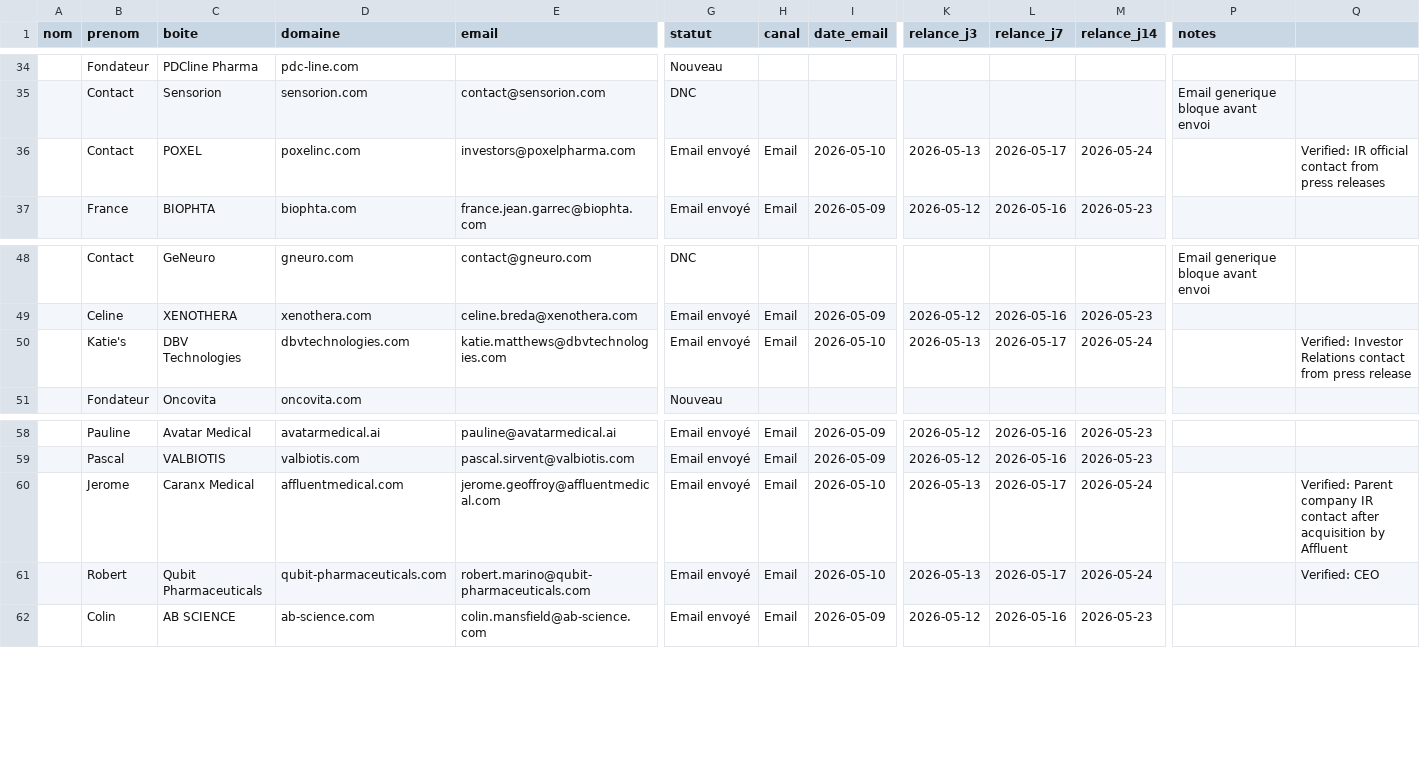
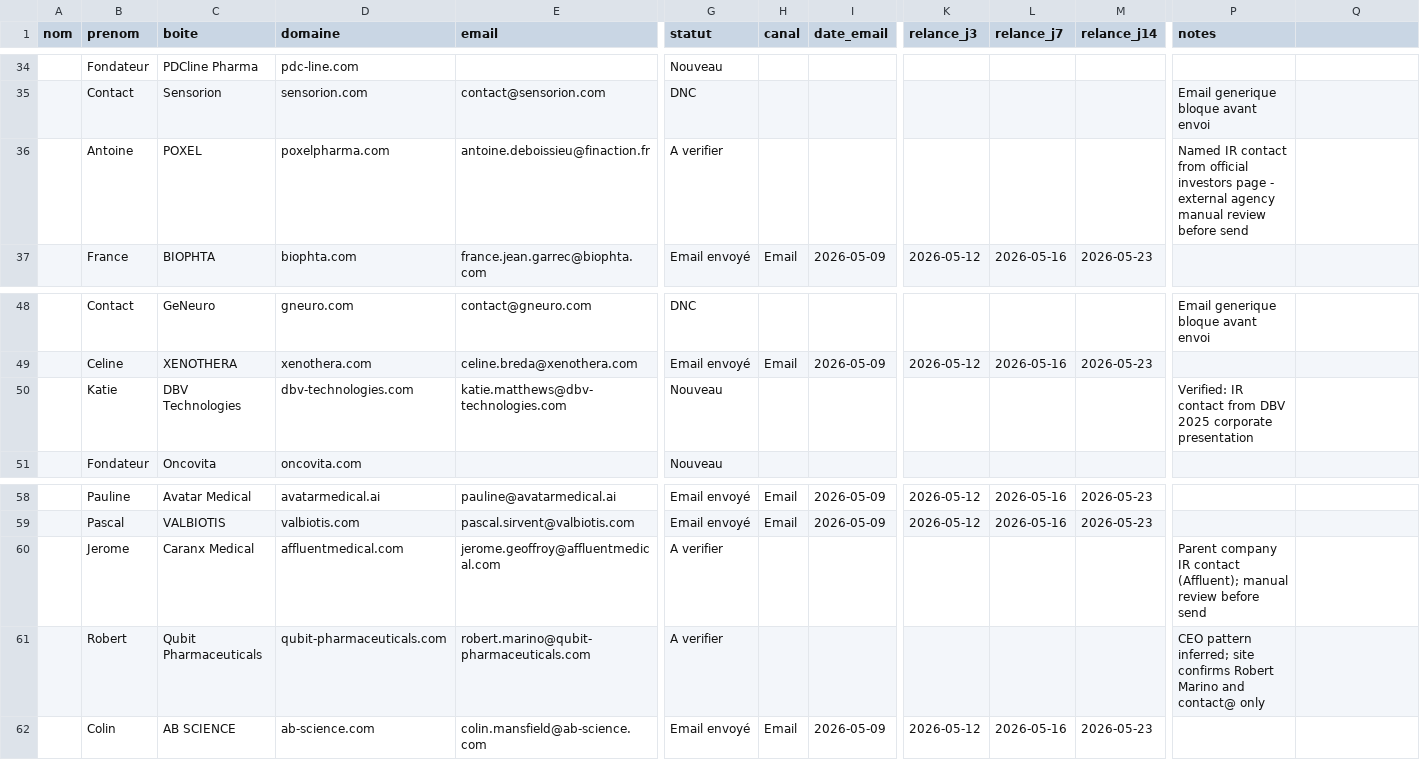
Before and after one commit to calcium-wq/prospecting, a CSV file: data/leads.csv, drawn as a sheet; only a part is shown, gaps mark what is left out; the diff covers the shown part only; the diff names each change by its address in the sheet, - before the commit and + after, or states it on an @@ line.

```diff
--- a/data/leads.csv
+++ b/data/leads.csv
-B36 (prenom): Contact
+B36 (prenom): Antoine
-D36 (domaine): poxelinc.com
+D36 (domaine): poxelpharma.com
-E36 (email): investors@poxelpharma.com
+E36 (email): antoine.deboissieu@finaction.fr
-G36 (statut): Email envoyé
+G36 (statut): A verifier
-H36 (canal): Email
+H36 (canal): (empty)
-I36 (date_email): 2026-05-10
+I36 (date_email): (empty)
-K36 (relance_j3): 2026-05-13
+K36 (relance_j3): (empty)
-L36 (relance_j7): 2026-05-17
+L36 (relance_j7): (empty)
-M36 (relance_j14): 2026-05-24
+M36 (relance_j14): (empty)
-P36 (notes): (empty)
+P36 (notes): Named IR contact from official investors page - external agency manual review before send
-Q36: Verified: IR official contact from press releases
+Q36: (empty)
-B50 (prenom): Katie's
+B50 (prenom): Katie
-D50 (domaine): dbvtechnologies.com
+D50 (domaine): dbv-technologies.com
-E50 (email): katie.matthews@dbvtechnologies.com
+E50 (email): katie.matthews@dbv-technologies.com
-G50 (statut): Email envoyé
+G50 (statut): Nouveau
-H50 (canal): Email
+H50 (canal): (empty)
-I50 (date_email): 2026-05-10
+I50 (date_email): (empty)
-K50 (relance_j3): 2026-05-13
+K50 (relance_j3): (empty)
-L50 (relance_j7): 2026-05-17
+L50 (relance_j7): (empty)
-M50 (relance_j14): 2026-05-24
+M50 (relance_j14): (empty)
-P50 (notes): (empty)
+P50 (notes): Verified: IR contact from DBV 2025 corporate presentation
-Q50: Verified: Investor Relations contact from press release
+Q50: (empty)
-G60:G61 (statut): Email envoyé
+G60:G61 (statut): A verifier
-H60:H61 (canal): Email
+H60:H61 (canal): (empty)
-I60:I61 (date_email): 2026-05-10
+I60:I61 (date_email): (empty)
-K60:K61 (relance_j3): 2026-05-13
+K60:K61 (relance_j3): (empty)
-L60:L61 (relance_j7): 2026-05-17
+L60:L61 (relance_j7): (empty)
-M60:M61 (relance_j14): 2026-05-24
+M60:M61 (relance_j14): (empty)
-P60 (notes): (empty)
+P60 (notes): Parent company IR contact (Affluent); manual review before send
-Q60: Verified: Parent company IR contact after acquisition by Affluent
+Q60: (empty)
-P61 (notes): (empty)
+P61 (notes): CEO pattern inferred; site confirms Robert Marino and contact@ only
-Q61: Verified: CEO
+Q61: (empty)
```
Also changed, not shown: 9 edited cells elsewhere in this file, 1 other file.
